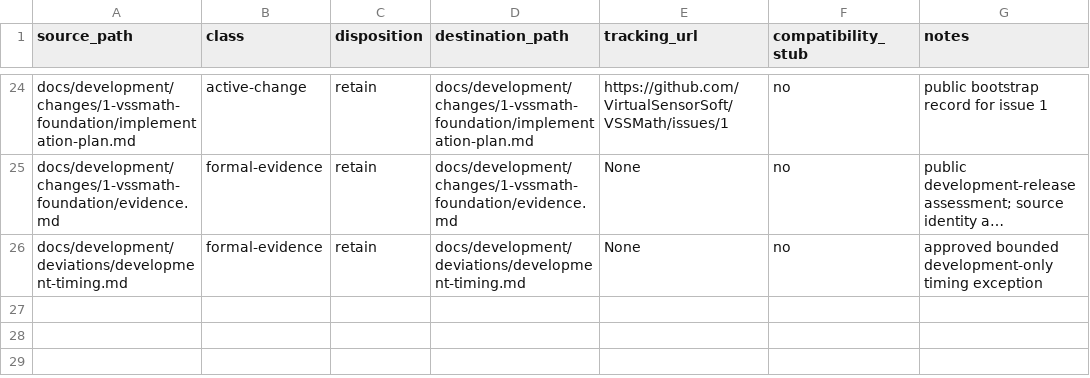
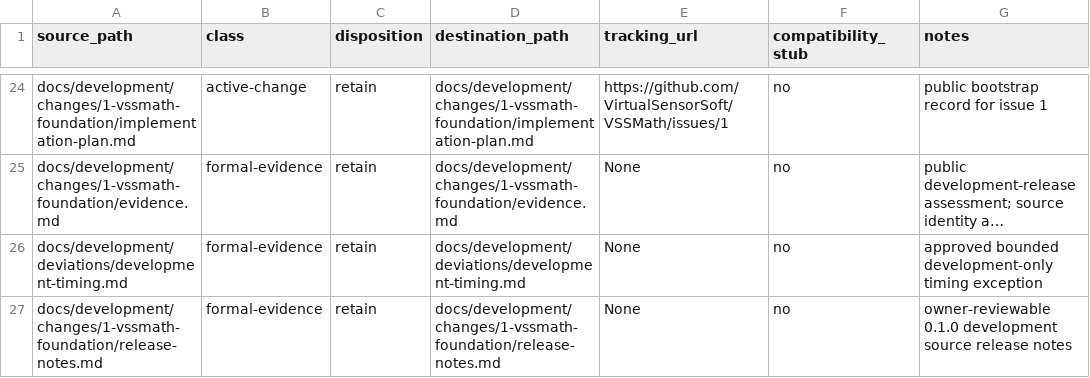
Before and after one commit to VirtualSensorSoft/VSSMath, a TSV file: docs/development/migration-inventory.tsv, drawn as a sheet; only a part is shown, gaps mark what is left out; long unchanged cells end in …; the diff names each change by its address in the sheet, - before the commit and + after, or states it on an @@ line.

Commit message:
docs: prepare VSSMath 0.1.0 release notes

```diff
--- a/docs/development/migration-inventory.tsv
+++ b/docs/development/migration-inventory.tsv
+row 27: docs/development/changes/1-vssmath-foundation/release-notes.md | formal-evidence | retain | docs/development/changes/1-vssmath-foundation/release-notes.md | None | no | owner-reviewable 0.1.0 development source release notes
```
Also changed, not shown: 3 other files.
